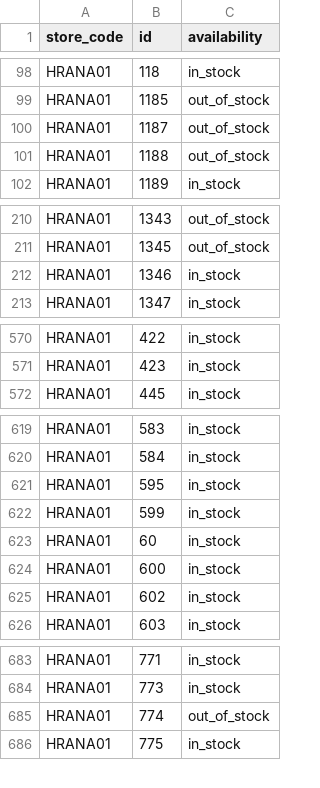
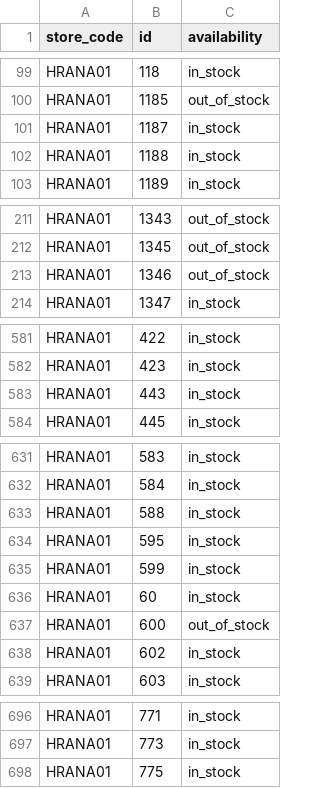
Before and after one commit to k8thegr8st/mistni-inventar, a TSV file: mistni-inventar.tsv, drawn as a sheet; only a part is shown, gaps mark what is left out; the diff covers the shown part only.

```diff
--- a/mistni-inventar.tsv
+++ b/mistni-inventar.tsv
@@ -99,4 +100,4 @@ HRANA01	118	in_stock
 HRANA01	1185	out_of_stock
-HRANA01	1187	out_of_stock
-HRANA01	1188	out_of_stock
+HRANA01	1187	in_stock
+HRANA01	1188	in_stock
 HRANA01	1189	in_stock
@@ -211,3 +212,3 @@ HRANA01	1343	out_of_stock
 HRANA01	1345	out_of_stock
-HRANA01	1346	in_stock
+HRANA01	1346	out_of_stock
 HRANA01	1347	in_stock
@@ -571,2 +582,3 @@ HRANA01	422	in_stock
 HRANA01	423	in_stock
+HRANA01	443	in_stock
 HRANA01	445	in_stock
@@ -620,2 +632,3 @@ HRANA01	583	in_stock
 HRANA01	584	in_stock
+HRANA01	588	in_stock
 HRANA01	595	in_stock
@@ -623,3 +636,3 @@ HRANA01	599	in_stock
 HRANA01	60	in_stock
-HRANA01	600	in_stock
+HRANA01	600	out_of_stock
 HRANA01	602	in_stock
@@ -684,3 +697,2 @@ HRANA01	771	in_stock
 HRANA01	773	in_stock
-HRANA01	774	out_of_stock
 HRANA01	775	in_stock
```
Also changed, not shown: 11 added rows and 9 edited cells elsewhere in this file.
